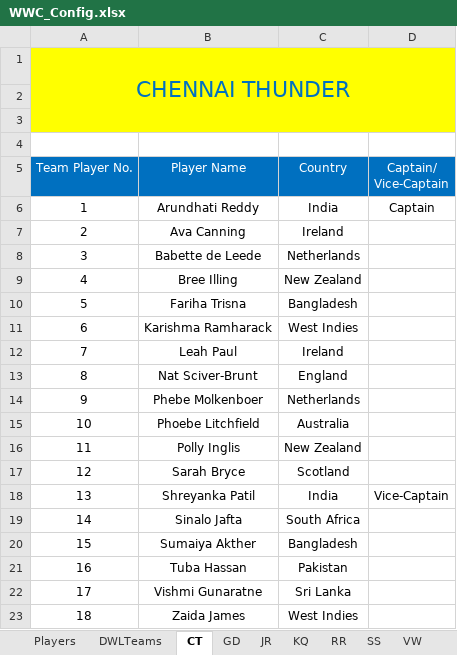
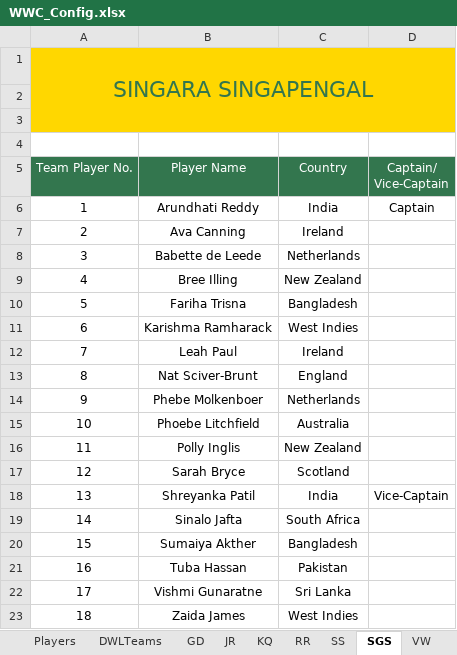
Before and after one commit to kishanpolekar/delulu-leagues, an Excel workbook: dwl-fantasy-platform/backend/WWC_Config.xlsx, sheet SGS, drawn as a sheet; values as stored, in another font and other column widths than the file's, no borders; table styles not drawn; the diff names each change by its address in the sheet, - before the commit and + after, or states it on an @@ line.

```diff
--- a/dwl-fantasy-platform/backend/WWC_Config.xlsx (sheet SGS)
+++ b/dwl-fantasy-platform/backend/WWC_Config.xlsx (sheet SGS)
-sheet tab: CT
+sheet tab: SGS
@@ sheet tab order changed: Players | DWLTeams | GD | JR | KQ | RR | SS | SGS | VW @@
-A1 (Team Player No.): CHENNAI THUNDER
+A1 (Team Player No.): SINGARA SINGAPENGAL
-A1:D3 fill: #FFFF00
+A1:D3 fill: #FFD700
-A1 text colour: #0070C0
+A1 text colour: #33764E
-A5:D5 fill: #0070C0
+A5:D5 fill: #33764E
```
Also changed, not shown: sheet Players, sheet DWLTeams, 14 other files.
